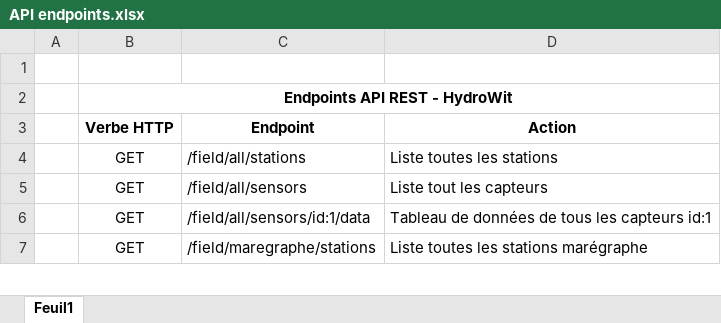
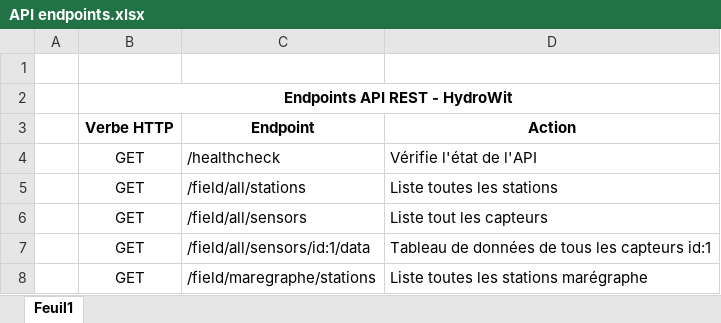
Before and after one commit to HematielaBequille/stageMDE, an Excel workbook: HydroWit/src/assets/docs/API endpoints.xlsx, sheet Feuil1, drawn as a sheet; only a part is shown; values as stored, in another font and other column widths than the file's, no borders; the diff names each change by its address in the sheet, - before the commit and + after, or states it on an @@ line.

Commit message:
MAJ README, ajout d'un endpoint de l'API.

```diff
--- a/HydroWit/src/assets/docs/API endpoints.xlsx (sheet Feuil1)
+++ b/HydroWit/src/assets/docs/API endpoints.xlsx (sheet Feuil1)
+row 4:  | GET | /healthcheck | Vérifie l'état de l'API
```
Also changed, not shown: 5 other files.
